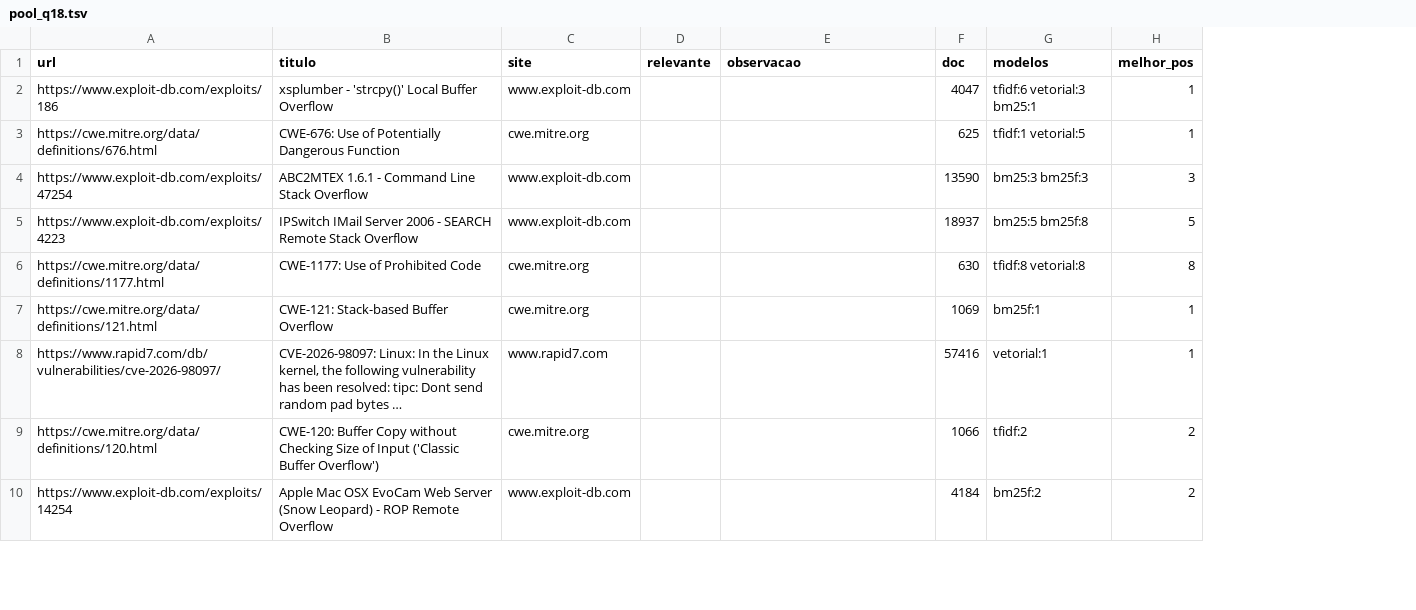
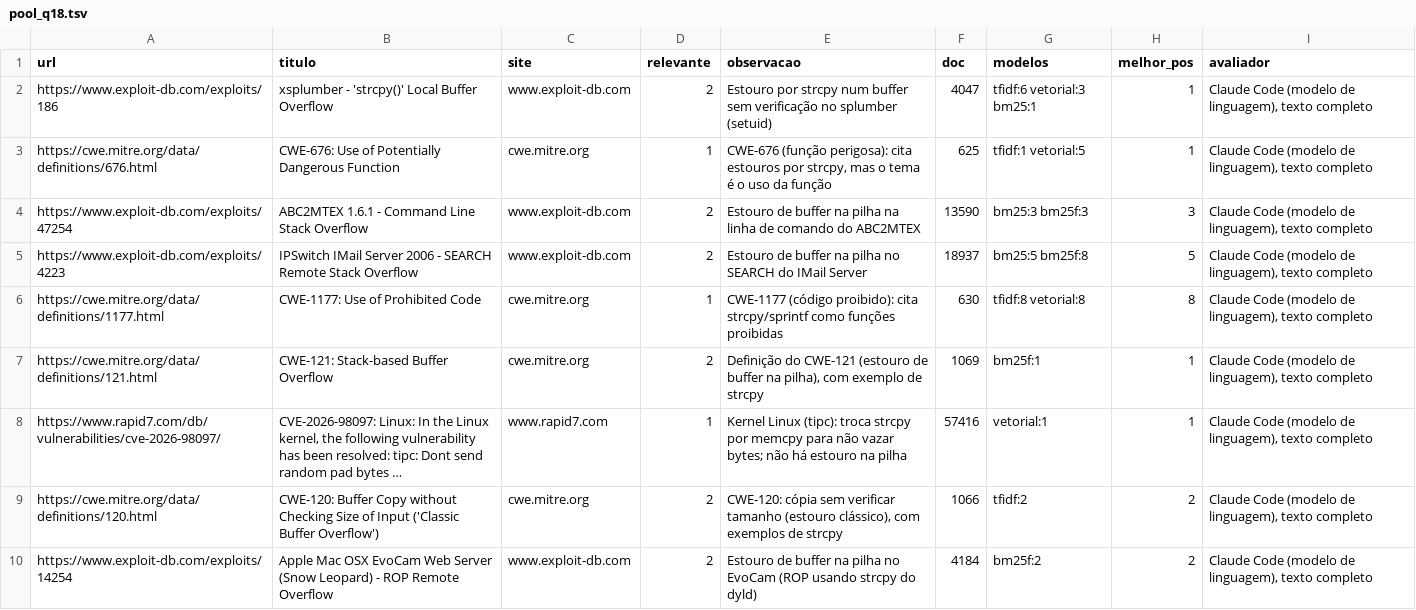
Before and after one commit to henriquefontes/VulnSearch, a TSV file: julgamentos/pool_q18.tsv, drawn as a sheet; only a part is shown; long unchanged cells end in …; the diff covers the shown part only; the diff names each change by its address in the sheet, - before the commit and + after, or states it on an @@ line.

Commit message:
Julgamentos de relevância (Claude Code)
- 447 documentos das 20 consultas julgados pelo Claude Code (modelo de linguagem), com leitura cega de texto e código (julgar_leitura.py) e justificativa em observacao; avaliador identificado em cada linha
- necessidades.tsv: necessidade de informação de cada consulta, escrita antes de julgar
- notas: 325 com 2, 87 com 1, 35 com 0

```diff
--- a/julgamentos/pool_q18.tsv
+++ b/julgamentos/pool_q18.tsv
+column I (avaliador), rows 2-10: all Claude Code (modelo de linguagem), texto completo
-D2 (relevante): (empty)
+D2 (relevante): 2
-E2 (observacao): (empty)
+E2 (observacao): Estouro por strcpy num buffer sem verificação no splumber (setuid)
-D3 (relevante): (empty)
+D3 (relevante): 1
-E3 (observacao): (empty)
+E3 (observacao): CWE-676 (função perigosa): cita estouros por strcpy, mas o tema é o uso da função
-D4:D5 (relevante): (empty)
+D4:D5 (relevante): 2
-E4 (observacao): (empty)
+E4 (observacao): Estouro de buffer na pilha na linha de comando do ABC2MTEX
-E5 (observacao): (empty)
+E5 (observacao): Estouro de buffer na pilha no SEARCH do IMail Server
-D6 (relevante): (empty)
+D6 (relevante): 1
-E6 (observacao): (empty)
+E6 (observacao): CWE-1177 (código proibido): cita strcpy/sprintf como funções proibidas
-D7 (relevante): (empty)
+D7 (relevante): 2
-E7 (observacao): (empty)
+E7 (observacao): Definição do CWE-121 (estouro de buffer na pilha), com exemplo de strcpy
-D8 (relevante): (empty)
+D8 (relevante): 1
-E8 (observacao): (empty)
+E8 (observacao): Kernel Linux (tipc): troca strcpy por memcpy para não vazar bytes; não há estouro na pilha
-D9:D10 (relevante): (empty)
+D9:D10 (relevante): 2
-E9 (observacao): (empty)
+E9 (observacao): CWE-120: cópia sem verificar tamanho (estouro clássico), com exemplos de strcpy
-E10 (observacao): (empty)
+E10 (observacao): Estouro de buffer na pilha no EvoCam (ROP usando strcpy do dyld)
```
Also changed, not shown: 50 edited cells elsewhere in this file, julgamentos/pool_q05.tsv, julgamentos/pool_q11.tsv, 20 other files.
